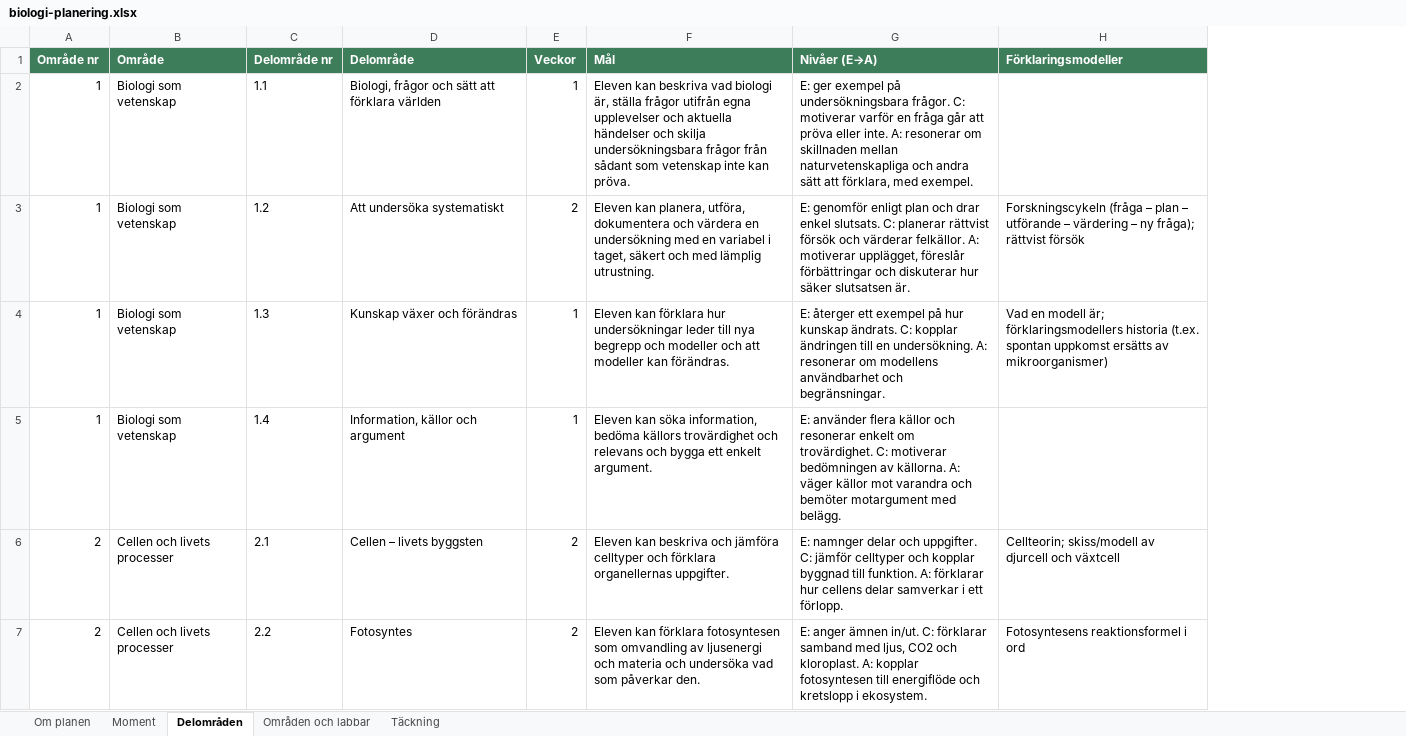
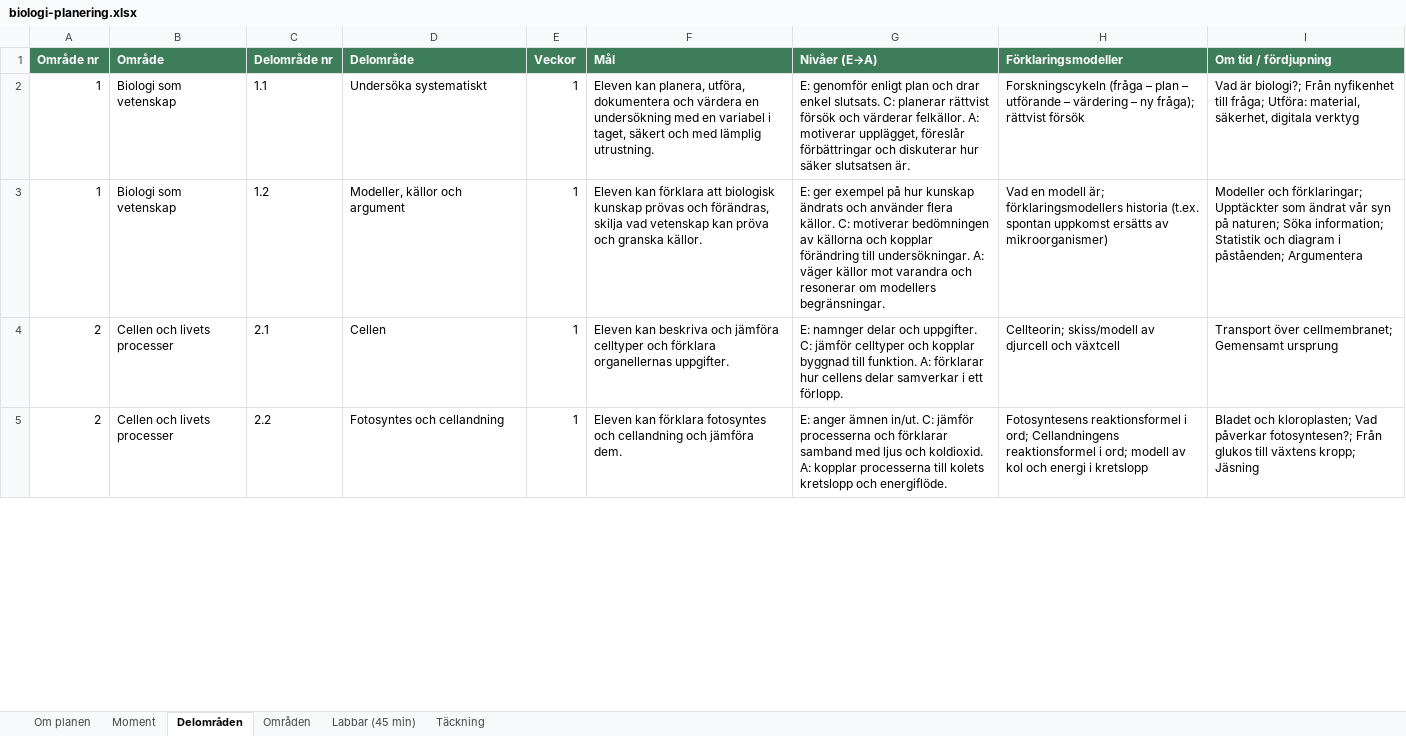
Before and after one commit to sweviktor95/pluggis, an Excel workbook: planering/biologi-planering.xlsx, sheet Delområden, drawn as a sheet; only a part is shown; values as stored, in another font and other column widths than the file's, no borders; removed rows and columns are numbered as before the commit, all else as after; the diff covers the shown part only; the diff names each change by its address in the sheet, - before the commit and + after, or states it on an @@ line.

```diff
--- a/planering/biologi-planering.xlsx (sheet Delområden)
+++ b/planering/biologi-planering.xlsx (sheet Delområden)
-sheet tab: Områden och labbar
+sheet tab: Områden
+sheet tab: Labbar (45 min)
+column I (Om tid / fördjupning), rows 2-5: Vad är biologi?; Från nyfikenhet till fråga; Utföra: material, säkerhet, digitala verktyg | Modeller och förklaringar; Upptäckter som ändrat vår syn på naturen; Söka information; Statistik och diagram i påståenden; Argumentera | Transport över cellmembranet; Gemensamt ursprung | Bladet och kloroplasten; Vad påverkar fotosyntesen?; Från glukos till växtens kropp; Jäsning
-D2 (Delområde): Biologi, frågor och sätt att förklara världen
+D2 (Delområde): Undersöka systematiskt
-F2 (Mål): Eleven kan beskriva vad biologi är, ställa frågor utifrån egna upplevelser och aktuella händelser och skilja undersökningsbara frågor från sådant som vetenskap inte kan pröva.
+F2 (Mål): Eleven kan planera, utföra, dokumentera och värdera en undersökning med en variabel i taget, säkert och med lämplig utrustning.
-G2 (Nivåer (E→A)): E: ger exempel på undersökningsbara frågor. C: motiverar varför en fråga går att pröva eller inte. A: resonerar om skillnaden mellan naturvetenskapliga och andra sätt att förklara, med exempel.
+G2 (Nivåer (E→A)): E: genomför enligt plan och drar enkel slutsats. C: planerar rättvist försök och värderar felkällor. A: motiverar upplägget, föreslår förbättringar och diskuterar hur säker slutsatsen är.
-H2 (Förklaringsmodeller): (empty)
+H2 (Förklaringsmodeller): Forskningscykeln (fråga – plan – utförande – värdering – ny fråga); rättvist försök
-D3 (Delområde): Att undersöka systematiskt
+D3 (Delområde): Modeller, källor och argument
-E3 (Veckor): 2
+E3 (Veckor): 1
-F3 (Mål): Eleven kan planera, utföra, dokumentera och värdera en undersökning med en variabel i taget, säkert och med lämplig utrustning.
+F3 (Mål): Eleven kan förklara att biologisk kunskap prövas och förändras, skilja vad vetenskap kan pröva och granska källor.
-G3 (Nivåer (E→A)): E: genomför enligt plan och drar enkel slutsats. C: planerar rättvist försök och värderar felkällor. A: motiverar upplägget, föreslår förbättringar och diskuterar hur säker slutsatsen är.
+G3 (Nivåer (E→A)): E: ger exempel på hur kunskap ändrats och använder flera källor. C: motiverar bedömningen av källorna och kopplar förändring till undersökningar. A: väger källor mot varandra och resonerar om modellers begränsningar.
-H3 (Förklaringsmodeller): Forskningscykeln (fråga – plan – utförande – värdering – ny fråga); rättvist försök
+H3 (Förklaringsmodeller): Vad en modell är; förklaringsmodellers historia (t.ex. spontan uppkomst ersätts av mikroorganismer)
-row 4: 1 | Biologi som vetenskap | 1.3 | Kunskap växer och förändras | 1 | Eleven kan förklara hur undersökningar leder till nya begrepp och modeller och att modeller kan förändras. | E: återger ett exempel på hur kunskap ändrats. C: kopplar ändringen till en undersökning. A: resonerar om modellens användbarhet och begränsningar. | Vad en modell är; förklaringsmodellers historia (t.ex. spontan uppkomst ersätts av mikroorganismer)
-row 5: 1 | Biologi som vetenskap | 1.4 | Information, källor och argument | 1 | Eleven kan söka information, bedöma källors trovärdighet och relevans och bygga ett enkelt argument. | E: använder flera källor och resonerar enkelt om trovärdighet. C: motiverar bedömningen av källorna. A: väger källor mot varandra och bemöter motargument med belägg.
-D4 (Delområde): Cellen – livets byggsten
+D4 (Delområde): Cellen
-E4:E5 (Veckor): 2
+E4:E5 (Veckor): 1
-D5 (Delområde): Fotosyntes
+D5 (Delområde): Fotosyntes och cellandning
-F5 (Mål): …kan förklara fotosyntesen som omvandling av ljusenergi och materia och undersöka vad som påverkar den.
+F5 (Mål): …kan förklara fotosyntes och cellandning och jämföra dem.
-G5 (Nivåer (E→A)): …in/ut. C: förklarar samband med ljus, CO2 och kloroplast. A: kopplar fotosyntesen till energiflöde och kretslopp i ekosystem.
+G5 (Nivåer (E→A)): …in/ut. C: jämför processerna och förklarar samband med ljus och koldioxid. A: kopplar processerna till kolets kretslopp och energiflöde.
-H5 (Förklaringsmodeller): …reaktionsformel i ord
+H5 (Förklaringsmodeller): …reaktionsformel i ord; Cellandningens reaktionsformel i ord; modell av kol och energi i kretslopp
```
Also changed, not shown: 24 removed rows and 103 edited cells elsewhere in this sheet, sheet Moment, sheet Områden, sheet Täckning, sheet Om planen, 3 other files.
